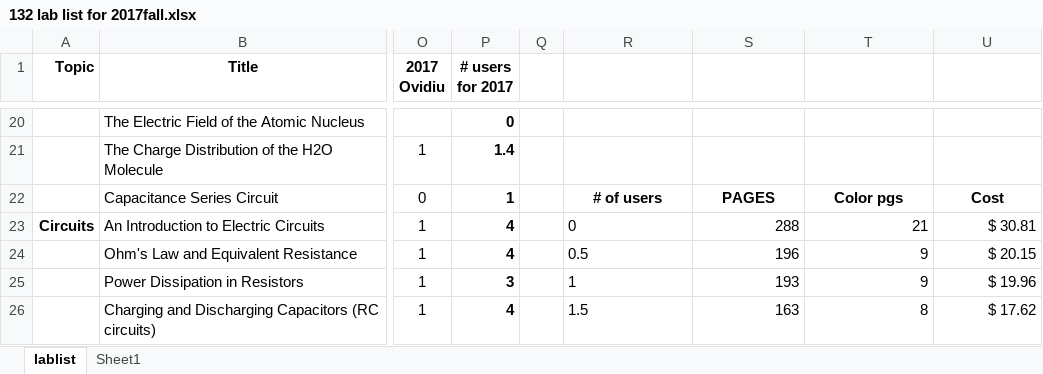
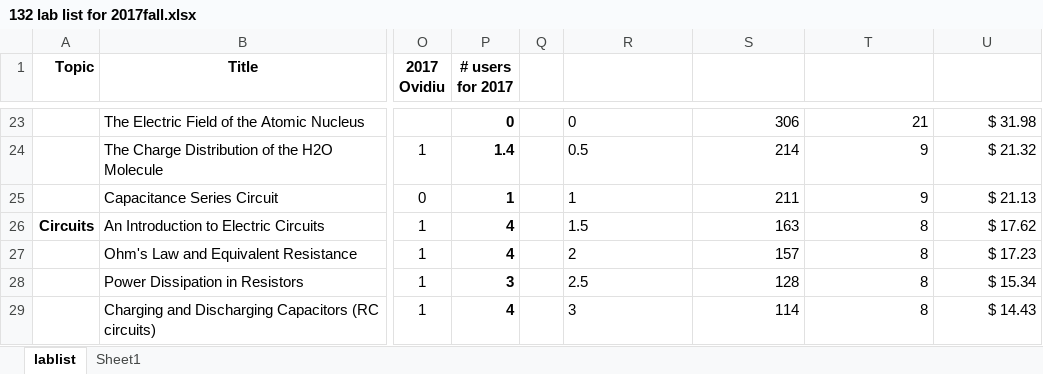
Before and after one commit to RichmondPhysics/132, an Excel workbook: StudentGuideModule2/what_labs_to_include/132 lab list for 2017fall.xlsx, sheet lablist, drawn as a sheet; only a part is shown, gaps mark what is left out; values as stored, in another font and other column widths than the file's, no borders; conditional formats not drawn; addresses are those after the commit; the diff covers the shown part only; the diff names each change by its address in the sheet, - before the commit and + after, or states it on an @@ line.

```diff
--- a/StudentGuideModule2/what_labs_to_include/132 lab list for 2017fall.xlsx (sheet lablist)
+++ b/StudentGuideModule2/what_labs_to_include/132 lab list for 2017fall.xlsx (sheet lablist)
-R23: (empty)
+R23: 0
-S23: (empty)
+S23: 306
-T23: (empty)
+T23: 21
-U23: (empty)
+U23: $ 31.98
-R24: (empty)
+R24: 0.5
-S24: (empty)
+S24: 214
-T24: (empty)
+T24: 9
-U24: (empty)
+U24: $ 21.32
-R25: # of users
+R25: 1
-R25:U25 bold: on
+R25:U25 bold: off
-R25 alignment: center
+R25 alignment: left
-S25: PAGES
+S25: 211
-S25:U25 alignment: center
+S25:U25 alignment: right
-T25: Color pgs
+T25: 9
-U25: Cost
+U25: $ 21.13
-R26: 0
+R26: 1.5
-S26: 288
+S26: 163
-T26: 21
+T26: 8
-U26: $ 30.81
+U26: $ 17.62
-R27: 0.5
+R27: 2
-S27: 196
+S27: 157
-T27:T28: 9
+T27:T28: 8
-U27: $ 20.15
+U27: $ 17.23
-R28: 1
+R28: 2.5
-S28: 193
+S28: 128
-U28: $ 19.96
+U28: $ 15.34
-R29: 1.5
+R29: 3
-S29: 163
+S29: 114
-U29: $ 17.62
+U29: $ 14.43
```
Also changed, not shown: 5 added rows, 2 removed rows, 47 edited cells and cell formats elsewhere in this sheet, formulas that keep their value, 4 other files.
